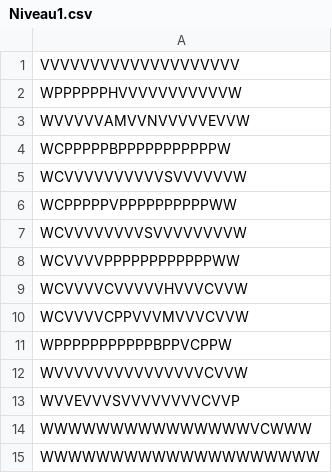
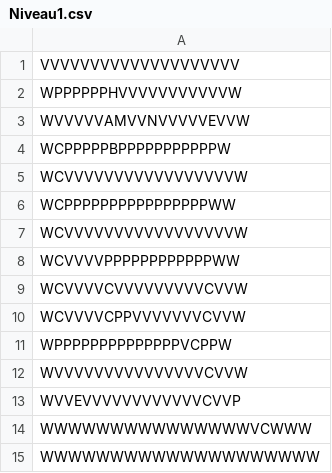
Before and after one commit to AlexandreLaval/Gyromite, a CSV file: Niveaux/Niveau1.csv, drawn as a sheet.

```diff
--- a/Niveaux/Niveau1.csv
+++ b/Niveaux/Niveau1.csv
@@ -4,11 +4,11 @@ WVVVVVAMVVNVVVVVEVVW
 WCPPPPPBPPPPPPPPPPPW
-WCVVVVVVVVVVSVVVVVVW
-WCPPPPPVPPPPPPPPPPWW
-WCVVVVVVVVSVVVVVVVVW
+WCVVVVVVVVVVVVVVVVVW
+WCPPPPPPPPPPPPPPPPWW
+WCVVVVVVVVVVVVVVVVVW
 WCVVVVPPPPPPPPPPPPWW
-WCVVVVCVVVVVHVVVCVVW
-WCVVVVCPPVVVMVVVCVVW
-WPPPPPPPPPPPBPPVCPPW
+WCVVVVCVVVVVVVVVCVVW
+WCVVVVCPPVVVVVVVCVVW
+WPPPPPPPPPPPPPPVCPPW
 WVVVVVVVVVVVVVVVCVVW
-WVVEVVVSVVVVVVVVCVVP
+WVVEVVVVVVVVVVVVCVVP
 WWWWWWWWWWWWWWWVCWWW
```
Also changed, not shown: 4 other files.
